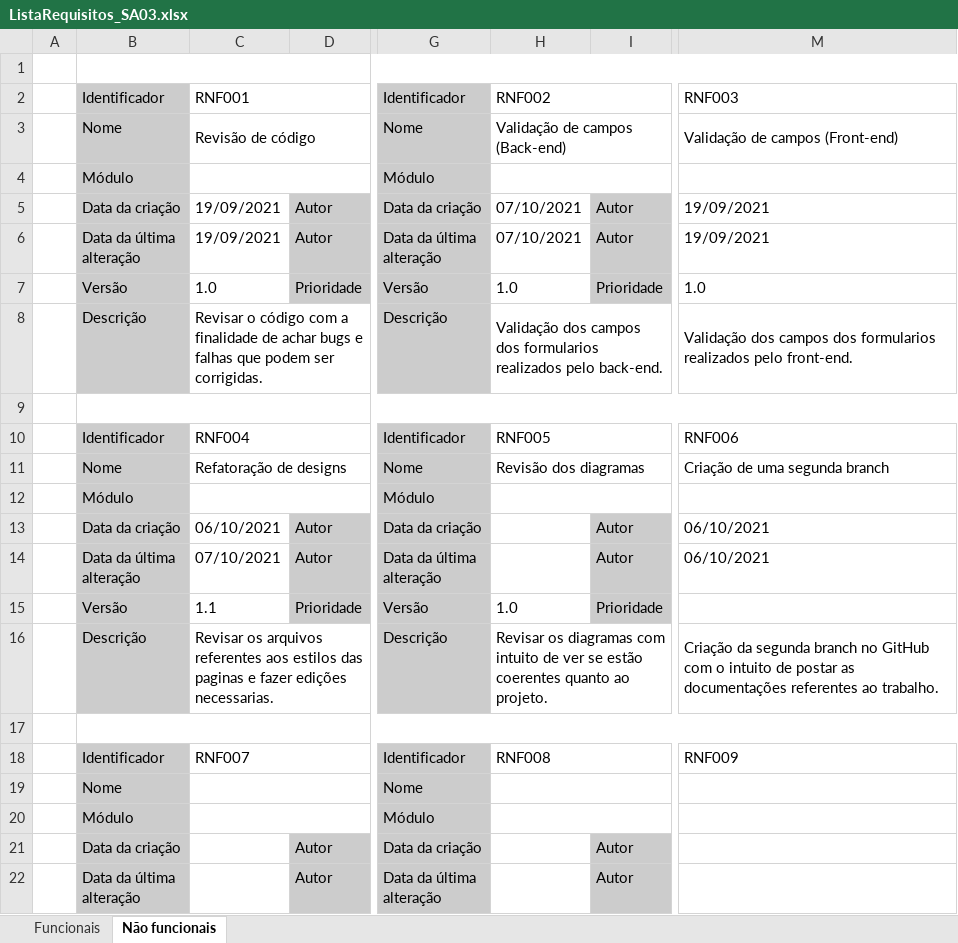
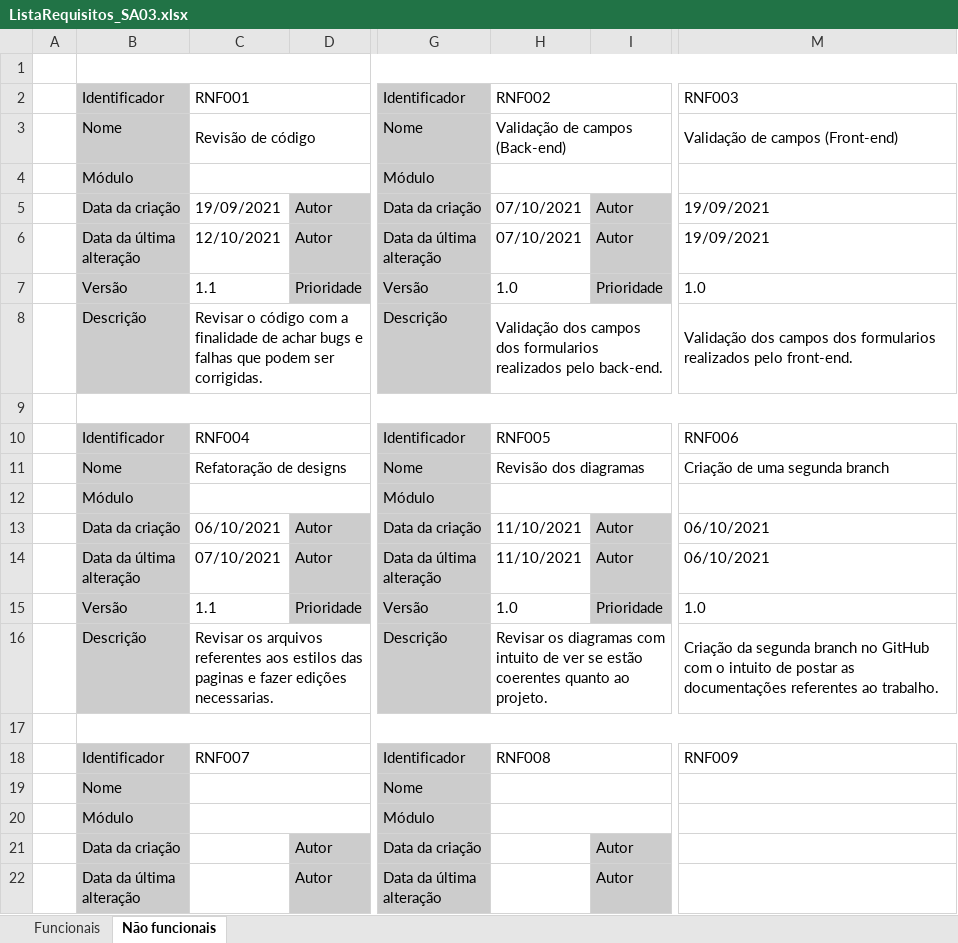
Before and after one commit to Liuizn/SA02-03, an Excel workbook: Requisitos/ListaRequisitos_SA03.xlsx, sheet Não funcionais, drawn as a sheet; only a part is shown, gaps mark what is left out; values as stored, in another font and other column widths than the file's, no borders; charts and pictures and conditional formats not drawn; the diff names each change by its address in the sheet, - before the commit and + after, or states it on an @@ line.

Commit message:
Atualizações de requisitos

```diff
--- a/Requisitos/ListaRequisitos_SA03.xlsx (sheet Não funcionais)
+++ b/Requisitos/ListaRequisitos_SA03.xlsx (sheet Não funcionais)
-C6: 19/09/2021
+C6: 12/10/2021
-C7: 1.0
+C7: 1.1
-H13:H14: (empty)
+H13:H14: 11/10/2021
-M15: (empty)
+M15: 1.0
```
